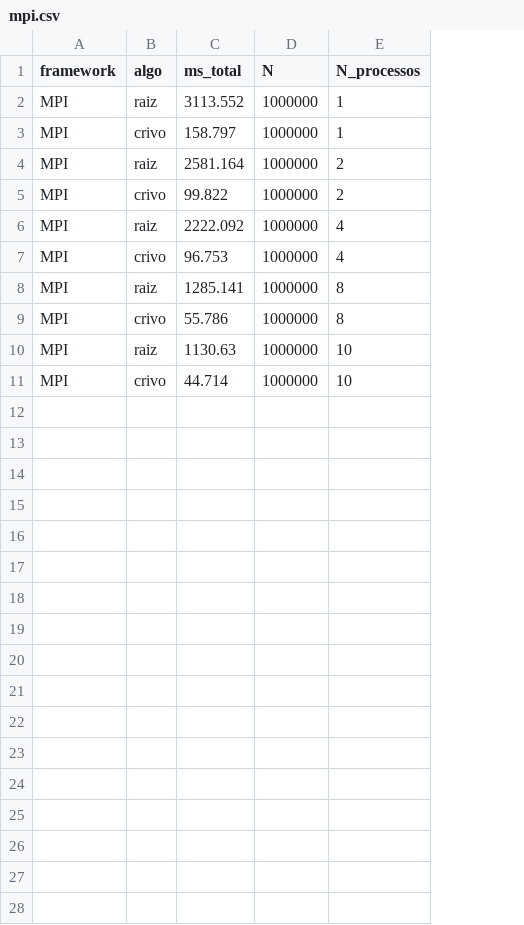
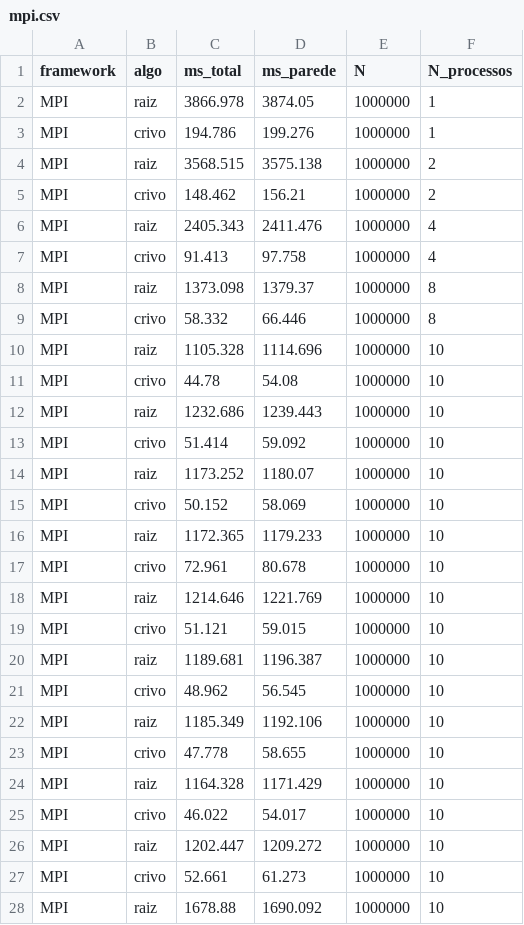
Before and after one commit to luisfelipegraciolli/NPrimeI, a CSV file: mpi.csv, drawn as a sheet; only a part is shown; the diff covers the shown part only; the diff names each change by its address in the sheet, - before the commit and + after, or states it on an @@ line.

Commit message:
fix: Adiciona coluna de tempo parede no MPI

```diff
--- a/mpi.csv
+++ b/mpi.csv
+column D (ms_parede), rows 2-11: 3874.05 | 199.276 | 3575.138 | 156.21 | 2411.476 | 97.758 | 1379.37 | 66.446 | 1114.696 | 54.08
-C2 (ms_total): 3113.552
+C2 (ms_total): 3866.978
-C3 (ms_total): 158.797
+C3 (ms_total): 194.786
-C4 (ms_total): 2581.164
+C4 (ms_total): 3568.515
-C5 (ms_total): 99.822
+C5 (ms_total): 148.462
-C6 (ms_total): 2222.092
+C6 (ms_total): 2405.343
-C7 (ms_total): 96.753
+C7 (ms_total): 91.413
-C8 (ms_total): 1285.141
+C8 (ms_total): 1373.098
-C9 (ms_total): 55.786
+C9 (ms_total): 58.332
-C10 (ms_total): 1130.63
+C10 (ms_total): 1105.328
-C11 (ms_total): 44.714
+C11 (ms_total): 44.78
+row 12: MPI | raiz | 1232.686 | 1239.443 | 1000000 | 10
+row 13: MPI | crivo | 51.414 | 59.092 | 1000000 | 10
+row 14: MPI | raiz | 1173.252 | 1180.07 | 1000000 | 10
+row 15: MPI | crivo | 50.152 | 58.069 | 1000000 | 10
+row 16: MPI | raiz | 1172.365 | 1179.233 | 1000000 | 10
+row 17: MPI | crivo | 72.961 | 80.678 | 1000000 | 10
+row 18: MPI | raiz | 1214.646 | 1221.769 | 1000000 | 10
+row 19: MPI | crivo | 51.121 | 59.015 | 1000000 | 10
+row 20: MPI | raiz | 1189.681 | 1196.387 | 1000000 | 10
+row 21: MPI | crivo | 48.962 | 56.545 | 1000000 | 10
+row 22: MPI | raiz | 1185.349 | 1192.106 | 1000000 | 10
+row 23: MPI | crivo | 47.778 | 58.655 | 1000000 | 10
+row 24: MPI | raiz | 1164.328 | 1171.429 | 1000000 | 10
+row 25: MPI | crivo | 46.022 | 54.017 | 1000000 | 10
+row 26: MPI | raiz | 1202.447 | 1209.272 | 1000000 | 10
+row 27: MPI | crivo | 52.661 | 61.273 | 1000000 | 10
+row 28: MPI | raiz | 1678.88 | 1690.092 | 1000000 | 10
```
Also changed, not shown: 1 added row elsewhere in this file, 7 other files.
